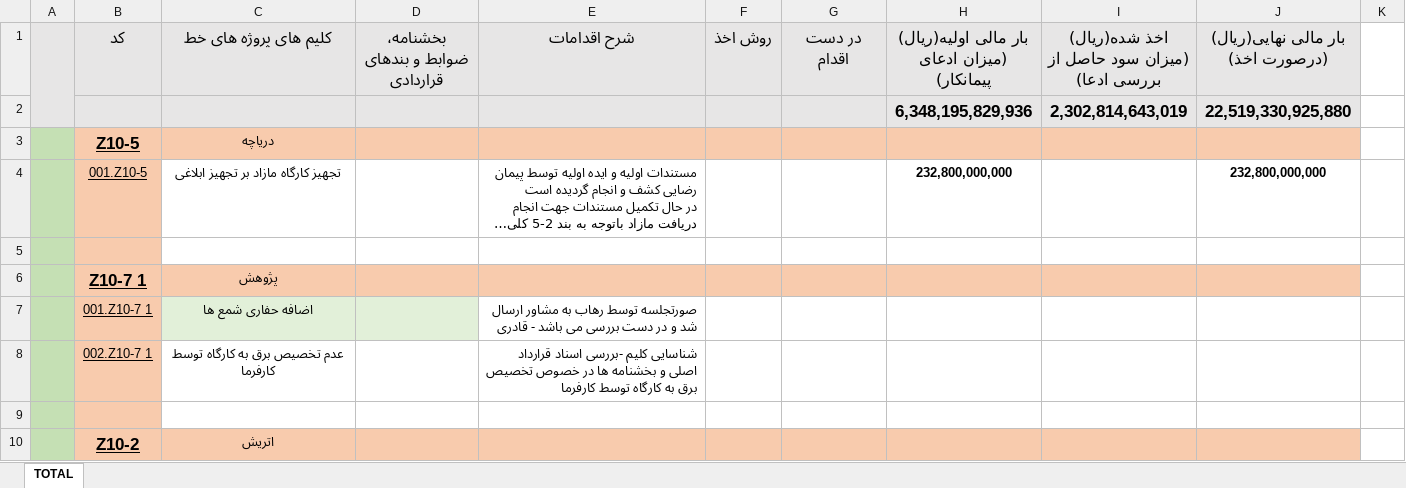
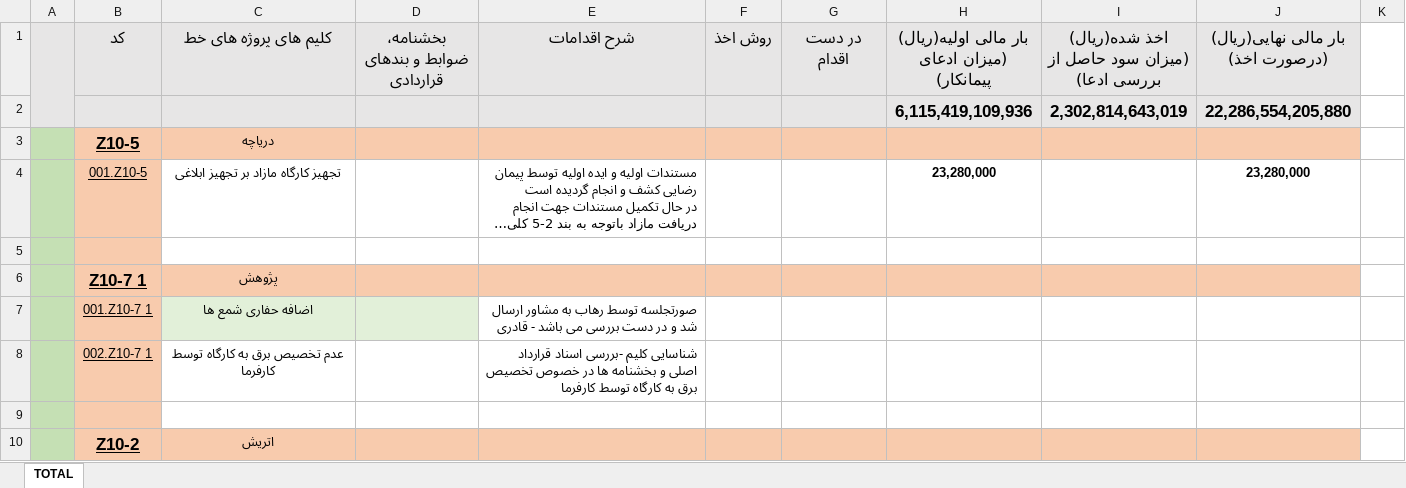
Before and after one commit to hoomansa7-star/metro10-claim-dashboard, an Excel workbook: پکیج_ارائه_کلیم_خط۱۰/فایل_اکسل_مرجع/claim metro L100.xlsx, sheet TOTAL, drawn as a sheet; only a part is shown; long unchanged cells end in …; values as stored, in another font and other column widths than the file's, no borders; table styles not drawn; removed rows and columns are numbered as before the commit, all else as after; the diff names each change by its address in the sheet, - before the commit and + after, or states it on an @@ line.

Commit message:
update: sync claims dashboard data (2026-09-20 09:59:32)

```diff
--- a/پکیج_ارائه_کلیم_خط۱۰/فایل_اکسل_مرجع/claim metro L100.xlsx (sheet TOTAL)
+++ b/پکیج_ارائه_کلیم_خط۱۰/فایل_اکسل_مرجع/claim metro L100.xlsx (sheet TOTAL)
-row 2:  |  |  |  |  |  |  | 6,348,195,829,936 | 2,302,814,643,019 | 22,519,330,925,880
+row 2:  |  |  |  |  |  |  | 6,115,419,109,936 | 2,302,814,643,019 | 22,286,554,205,880
-H4: 232,800,000,000
+H4: 23,280,000
-J4: 232,800,000,000
+J4: 23,280,000
```
Also changed, not shown: 6 other files.
